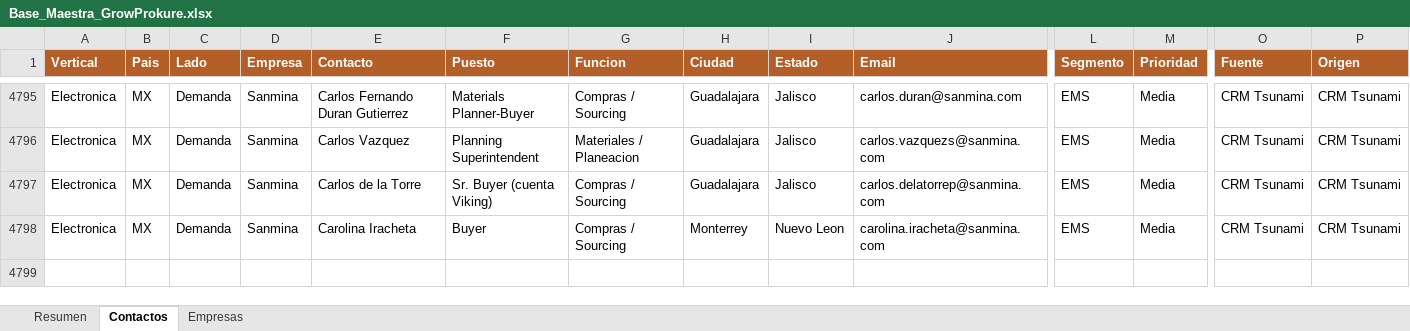
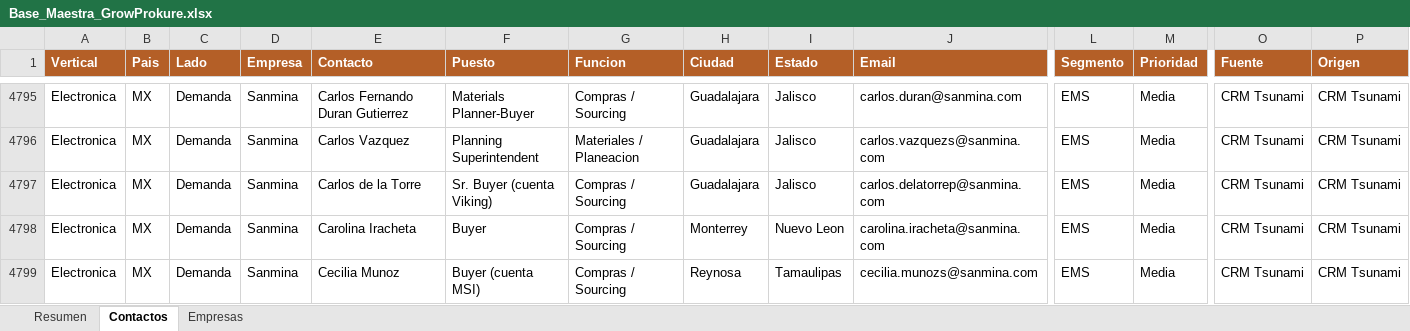
Before and after one commit to carlosmoreno793508/Cosas-Carlos, an Excel workbook: GrowProkure/05-Recursos/Base_Maestra_GrowProkure.xlsx, sheet Contactos, drawn as a sheet; only a part is shown, gaps mark what is left out; values as stored, in another font and other column widths than the file's, no borders; rows hold the shown columns only; the diff names each change by its address in the sheet, - before the commit and + after, or states it on an @@ line.

```diff
--- a/GrowProkure/05-Recursos/Base_Maestra_GrowProkure.xlsx (sheet Contactos)
+++ b/GrowProkure/05-Recursos/Base_Maestra_GrowProkure.xlsx (sheet Contactos)
+row 4799: Electronica | MX | Demanda | Sanmina | Cecilia Munoz | Buyer (cuenta MSI) | Compras / Sourcing | Reynosa | Tamaulipas | cecilia.munozs@sanmina.com | EMS | Media | CRM Tsunami | CRM Tsunami
```
